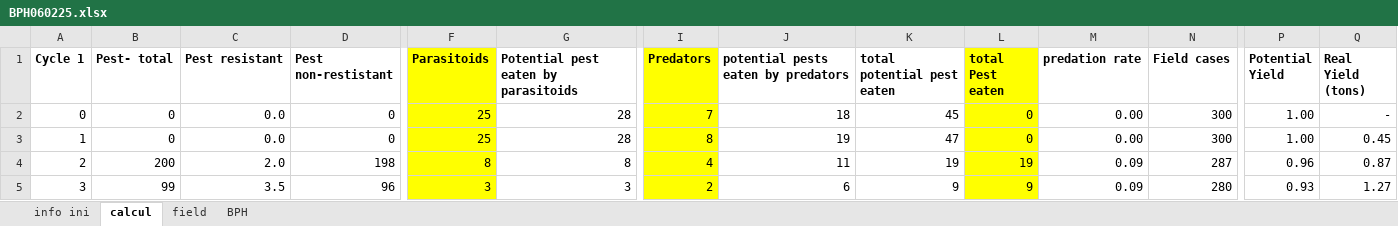
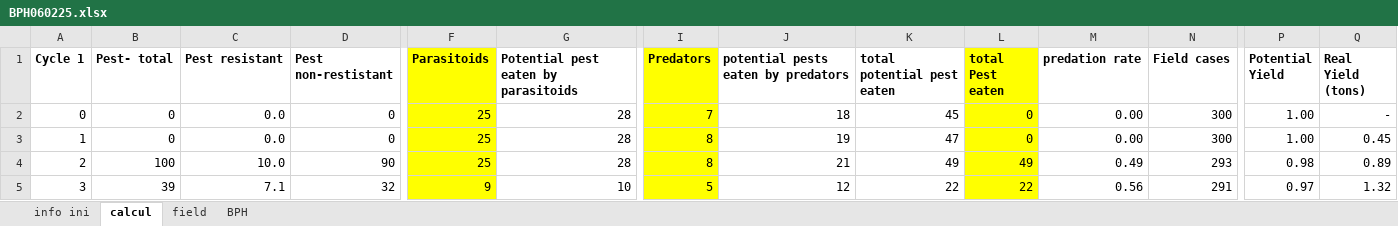
Before and after one commit to S-poony/Rice-Clicker, an Excel workbook: public/BPH060225.xlsx, sheet calcul, drawn as a sheet; only a part is shown, gaps mark what is left out; values as stored, in another font and other column widths than the file's, no borders; charts and pictures and conditional formats not drawn; the diff covers the shown part only; the diff names each change by its address in the sheet, - before the commit and + after, or states it on an @@ line.

Commit message:
removed grid creation and tweaked excel values. It looks like a game now !

```diff
--- a/public/BPH060225.xlsx (sheet calcul)
+++ b/public/BPH060225.xlsx (sheet calcul)
-B4 (Pest- total): 200
+B4 (Pest- total): 100
-C4 (Pest resistant): 2.0
+C4 (Pest resistant): 10.0
-D4 (Pest non-restistant): 198
+D4 (Pest non-restistant): 90
-F4 (Parasitoids): 8
+F4 (Parasitoids): 25
-G4: 8
+G4: 28
-I4 (Predators): 4
+I4 (Predators): 8
-J4: 11
+J4: 21
-K4 (total potential pest eaten): 19
+K4 (total potential pest eaten): 49
-L4 (total Pest eaten): 19
+L4 (total Pest eaten): 49
-M4 (predation rate): 0.09
+M4 (predation rate): 0.49
-N4 (Field cases): 287
+N4 (Field cases): 293
-P4 (Potential Yield): 0.96
+P4 (Potential Yield): 0.98
-Q4 (Real Yield (tons)): 0.87
+Q4 (Real Yield (tons)): 0.89
-B5 (Pest- total): 99
+B5 (Pest- total): 39
-C5 (Pest resistant): 3.5
+C5 (Pest resistant): 7.1
-D5 (Pest non-restistant): 96
+D5 (Pest non-restistant): 32
-F5 (Parasitoids): 3
+F5 (Parasitoids): 9
-G5: 3
+G5: 10
-I5 (Predators): 2
+I5 (Predators): 5
-J5: 6
+J5: 12
-K5 (total potential pest eaten): 9
+K5 (total potential pest eaten): 22
-L5 (total Pest eaten): 9
+L5 (total Pest eaten): 22
-M5 (predation rate): 0.09
+M5 (predation rate): 0.56
-N5 (Field cases): 280
+N5 (Field cases): 291
-P5 (Potential Yield): 0.93
+P5 (Potential Yield): 0.97
-Q5 (Real Yield (tons)): 1.27
+Q5 (Real Yield (tons)): 1.32
```
Also changed, not shown: 95 edited cells elsewhere in this sheet, sheet BPH, charts or pictures, 2 other files.
